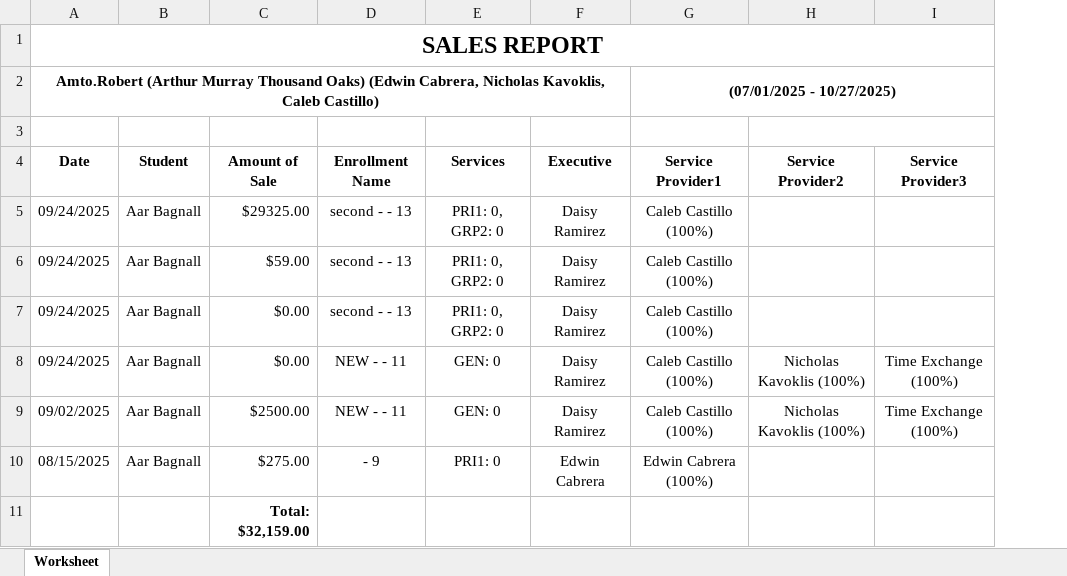
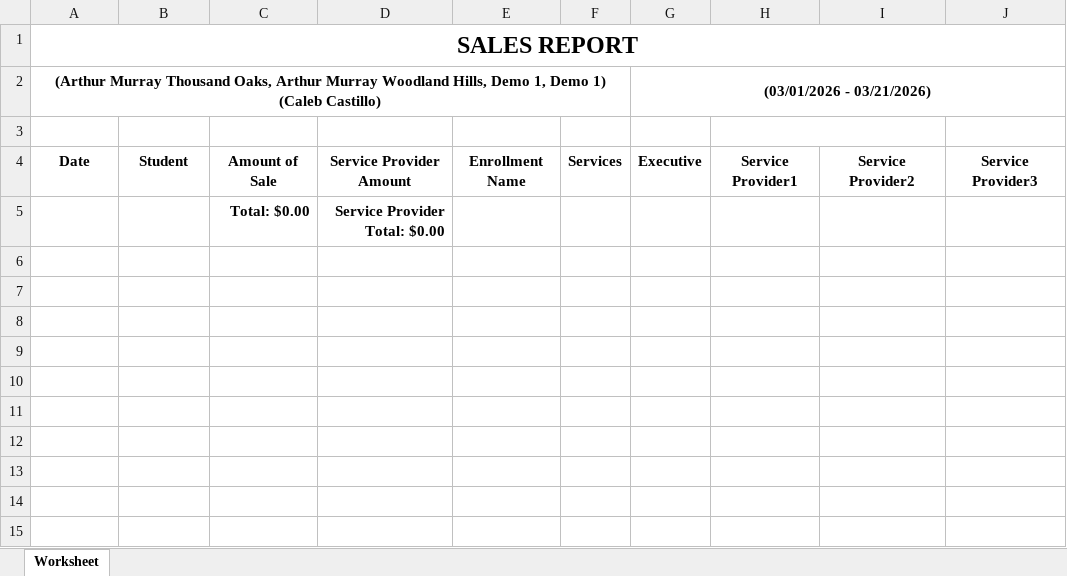
Before and after one commit to SoumyadebK/doable, an Excel workbook: admin_v2/SALES_REPORT.xlsx, sheet Worksheet, drawn as a sheet; values as stored, in another font and other column widths than the file's, no borders; removed rows and columns are numbered as before the commit, all else as after; the diff names each change by its address in the sheet, - before the commit and + after, or states it on an @@ line.

Commit message:
sales report

```diff
--- a/admin_v2/SALES_REPORT.xlsx (sheet Worksheet)
+++ b/admin_v2/SALES_REPORT.xlsx (sheet Worksheet)
-column D, row 4: Enrollment Name
-column E, row 4: Services
-column F, row 4: Executive
-column G, rows 2-4: (07/01/2025 - 10/27/2025) |  | Service Provider1
+column D, rows 4-5: Service Provider Amount | Service Provider Total: $0.00
+column E, row 4: Enrollment Name
+column F, row 4: Services
+column G, rows 2-4: (03/01/2026 - 03/21/2026) |  | Executive
+column H, row 4: Service Provider1
-A2: Amto.Robert (Arthur Murray Thousand Oaks) (Edwin Cabrera, Nicholas Kavoklis, Caleb Castillo)
+A2: (Arthur Murray Thousand Oaks, Arthur Murray Woodland Hills, Demo 1, Demo 1) (Caleb Castillo)
-H3:I3 merged
-row 5: 09/24/2025 | Aar Bagnall | $29325.00 | second - - 13 | PRI1: 0, GRP2: 0 | Daisy Ramirez | Caleb Castillo (100%)
-row 6: 09/24/2025 | Aar Bagnall | $59.00 | second - - 13 | PRI1: 0, GRP2: 0 | Daisy Ramirez | Caleb Castillo (100%)
-row 7: 09/24/2025 | Aar Bagnall | $0.00 | second - - 13 | PRI1: 0, GRP2: 0 | Daisy Ramirez | Caleb Castillo (100%)
-row 8: 09/24/2025 | Aar Bagnall | $0.00 | NEW - - 11 | GEN: 0 | Daisy Ramirez | Caleb Castillo (100%) | Nicholas Kavoklis (100%) | Time Exchange (100%)
-row 9: 09/02/2025 | Aar Bagnall | $2500.00 | NEW - - 11 | GEN: 0 | Daisy Ramirez | Caleb Castillo (100%) | Nicholas Kavoklis (100%) | Time Exchange (100%)
-row 10: 08/15/2025 | Aar Bagnall | $275.00 | - 9 | PRI1: 0 | Edwin Cabrera | Edwin Cabrera (100%)
-C5: Total: $32,159.00
+C5: Total: $0.00
```
Also changed, not shown: 4 other files.
